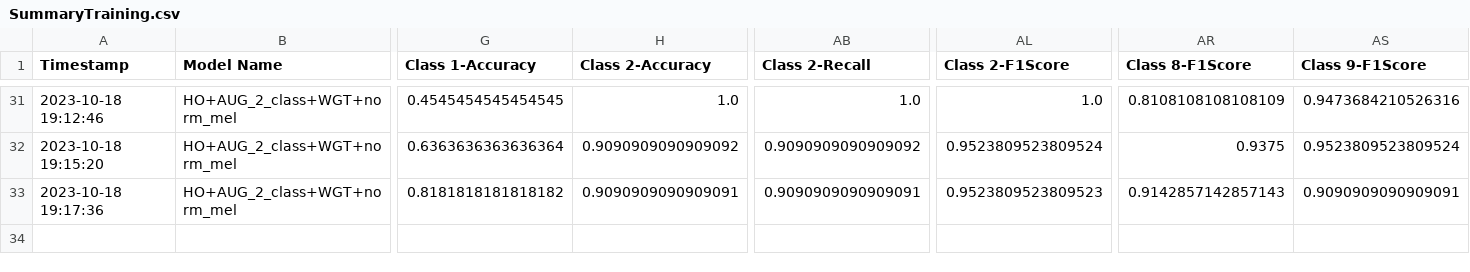
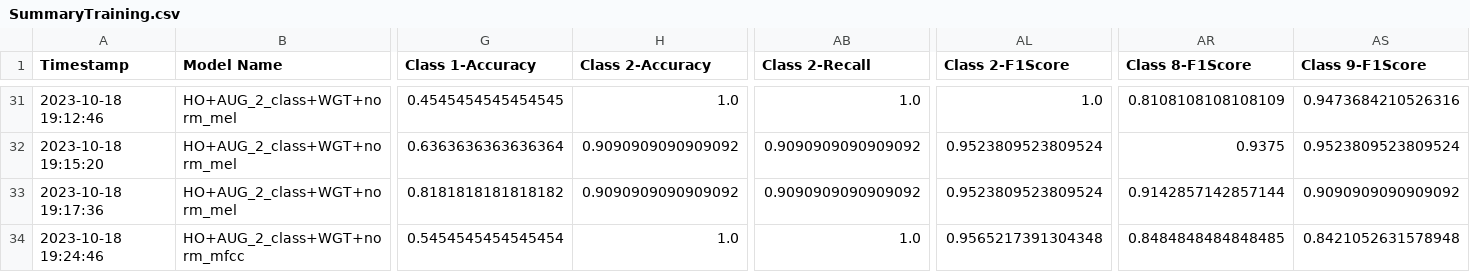
Before and after one commit to CS4272-QualityEngineering-Project/Lung-Sound-Classification-to-Detect-Respiratory-Diseases, a CSV file: SummaryTraining.csv, drawn as a sheet; only a part is shown, gaps mark what is left out; rows hold the shown columns only; the diff names each change by its address in the sheet, - before the commit and + after, or states it on an @@ line.

```diff
--- a/SummaryTraining.csv
+++ b/SummaryTraining.csv
-H33 (Class 2-Accuracy): 0.9090909090909091
+H33 (Class 2-Accuracy): 0.9090909090909092
-AB33 (Class 2-Recall): 0.9090909090909091
+AB33 (Class 2-Recall): 0.9090909090909092
-AL33 (Class 2-F1Score): 0.9523809523809523
+AL33 (Class 2-F1Score): 0.9523809523809524
-AR33 (Class 8-F1Score): 0.9142857142857143
+AR33 (Class 8-F1Score): 0.9142857142857144
-AS33 (Class 9-F1Score): 0.9090909090909091
+AS33 (Class 9-F1Score): 0.9090909090909092
+row 34: 2023-10-18 19:24:46 | HO+AUG_2_class+WGT+norm_mfcc | 0.5454545454545454 | 1.0 | 1.0 | 0.9565217391304348 | 0.8484848484848485 | 0.8421052631578948
```
